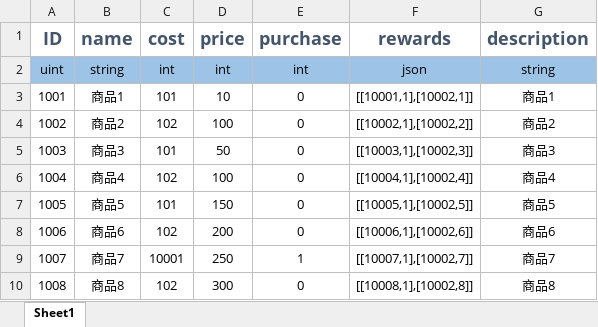
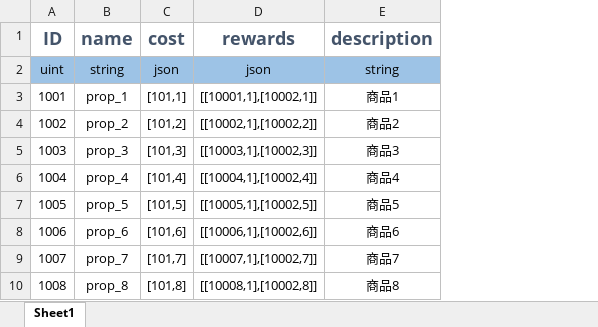
Before and after one commit to Zhang-DongSheng/Game, an Excel workbook: Source/Excel/commodity.xlsx, sheet Sheet1, drawn as a sheet; values as stored, in another font and other column widths than the file's, no borders; the diff names each change by its address in the sheet, - before the commit and + after, or states it on an @@ line.

```diff
--- a/Source/Excel/commodity.xlsx (sheet Sheet1)
+++ b/Source/Excel/commodity.xlsx (sheet Sheet1)
-column D (price), rows 2-10: int | 10 | 100 | 50 | 100 | 150 | 200 | 250 | 300
-column E (purchase), rows 2-10: int | 0 | 0 | 0 | 0 | 0 | 0 | 1 | 0
-C2 (cost): int
+C2 (cost): json
-B3 (name): 商品1
+B3 (name): prop_1
-C3 (cost): 101
+C3 (cost): [101,1]
-B4 (name): 商品2
+B4 (name): prop_2
-C4 (cost): 102
+C4 (cost): [101,2]
-B5 (name): 商品3
+B5 (name): prop_3
-C5 (cost): 101
+C5 (cost): [101,3]
-B6 (name): 商品4
+B6 (name): prop_4
-C6 (cost): 102
+C6 (cost): [101,4]
-B7 (name): 商品5
+B7 (name): prop_5
-C7 (cost): 101
+C7 (cost): [101,5]
-B8 (name): 商品6
+B8 (name): prop_6
-C8 (cost): 102
+C8 (cost): [101,6]
-B9 (name): 商品7
+B9 (name): prop_7
-C9 (cost): 10001
+C9 (cost): [101,7]
-B10 (name): 商品8
+B10 (name): prop_8
-C10 (cost): 102
+C10 (cost): [101,8]
```
Also changed, not shown: 34 other files.
